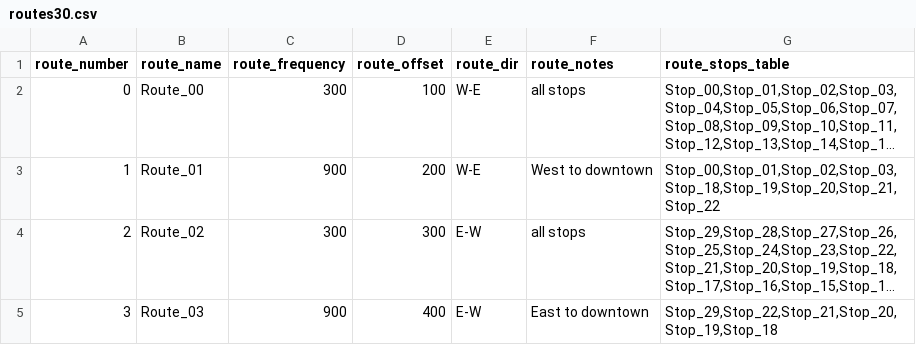
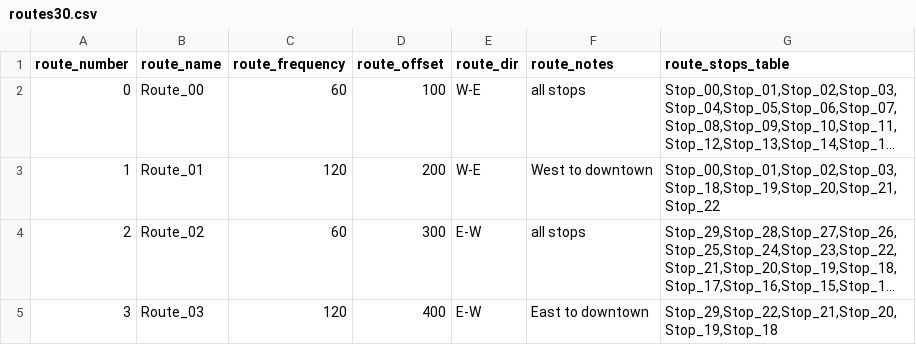
Before and after one commit to jpruiz84/masivo, a CSV file: utils/routes30.csv, drawn as a sheet; long unchanged cells end in …; the diff names each change by its address in the sheet, - before the commit and + after, or states it on an @@ line.

```diff
--- a/utils/routes30.csv
+++ b/utils/routes30.csv
-C2 (route_frequency): 300
+C2 (route_frequency): 60
-C3 (route_frequency): 900
+C3 (route_frequency): 120
-C4 (route_frequency): 300
+C4 (route_frequency): 60
-C5 (route_frequency): 900
+C5 (route_frequency): 120
```
Also changed, not shown: 5 other files.
